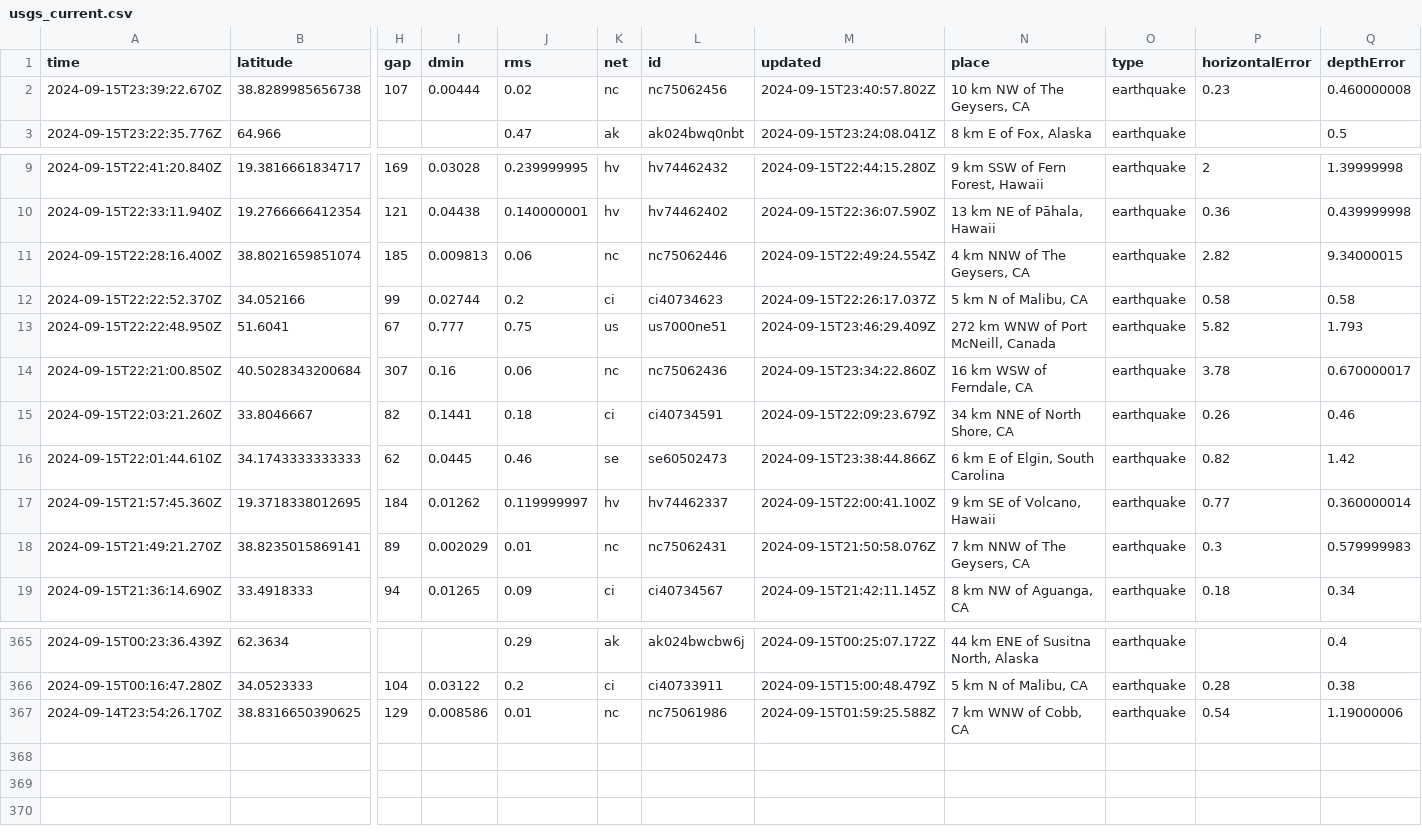
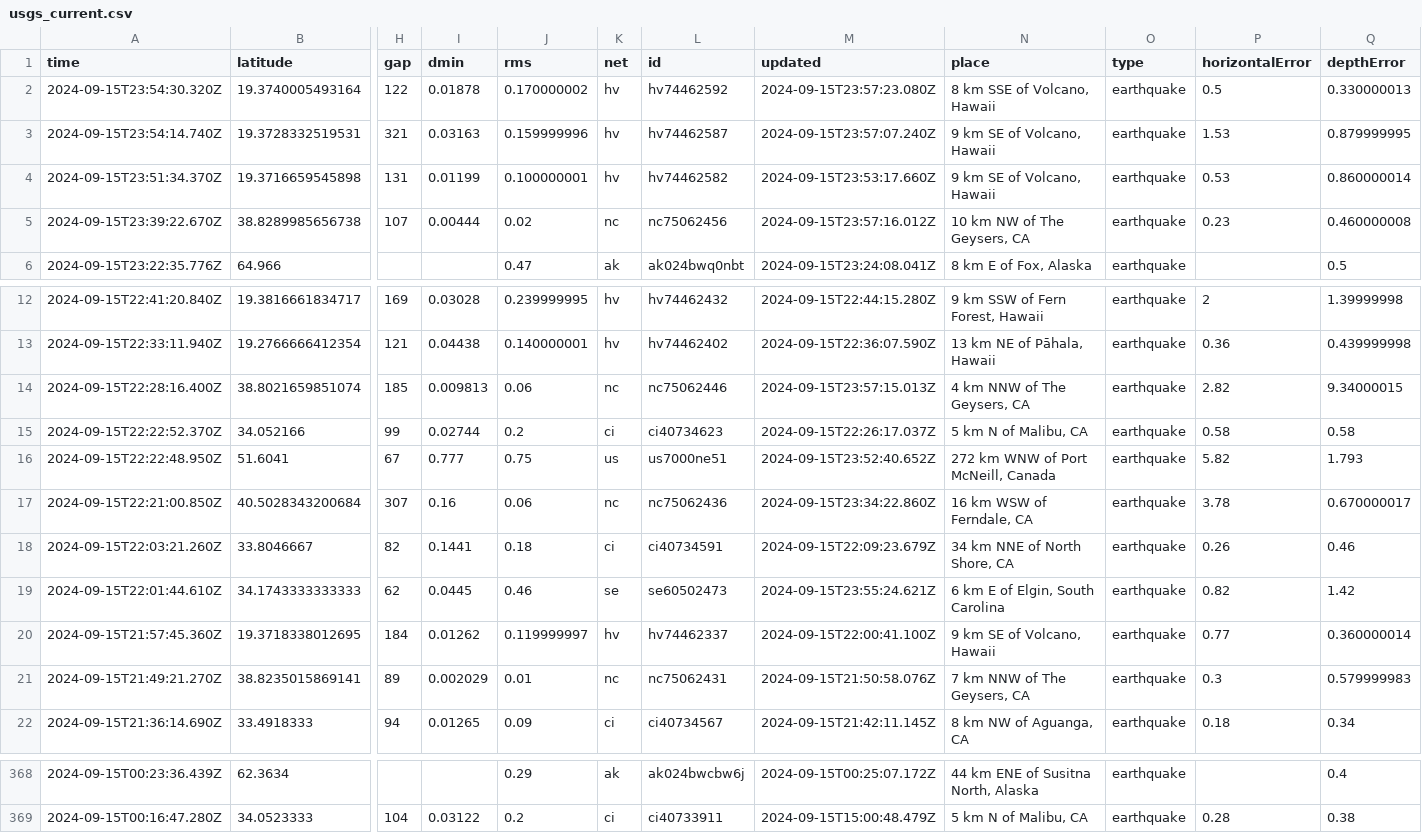
Before and after one commit to HowardTan-repo/demo-github-actions, a CSV file: usgs_current.csv, drawn as a sheet; only a part is shown, gaps mark what is left out; removed rows and columns are numbered as before the commit, all else as after; rows hold the shown columns only; the diff names each change by its address in the sheet, - before the commit and + after, or states it on an @@ line.

```diff
--- a/usgs_current.csv
+++ b/usgs_current.csv
+row 2: 2024-09-15T23:54:30.320Z | 19.3740005493164 | 122 | 0.01878 | 0.170000002 | hv | hv74462592 | 2024-09-15T23:57:23.080Z | 8 km SSE of Volcano, Hawaii | earthquake | 0.5 | 0.330000013
+row 3: 2024-09-15T23:54:14.740Z | 19.3728332519531 | 321 | 0.03163 | 0.159999996 | hv | hv74462587 | 2024-09-15T23:57:07.240Z | 9 km SE of Volcano, Hawaii | earthquake | 1.53 | 0.879999995
+row 4: 2024-09-15T23:51:34.370Z | 19.3716659545898 | 131 | 0.01199 | 0.100000001 | hv | hv74462582 | 2024-09-15T23:53:17.660Z | 9 km SE of Volcano, Hawaii | earthquake | 0.53 | 0.860000014
-M5 (updated): 2024-09-15T23:40:57.802Z
+M5 (updated): 2024-09-15T23:57:16.012Z
-M14 (updated): 2024-09-15T22:49:24.554Z
+M14 (updated): 2024-09-15T23:57:15.013Z
-M16 (updated): 2024-09-15T23:46:29.409Z
+M16 (updated): 2024-09-15T23:52:40.652Z
-M19 (updated): 2024-09-15T23:38:44.866Z
+M19 (updated): 2024-09-15T23:55:24.621Z
-row 367: 2024-09-14T23:54:26.170Z | 38.8316650390625 | 129 | 0.008586 | 0.01 | nc | nc75061986 | 2024-09-15T01:59:25.588Z | 7 km WNW of Cobb, CA | earthquake | 0.54 | 1.19000006
```
Also changed, not shown: 1 other file.
